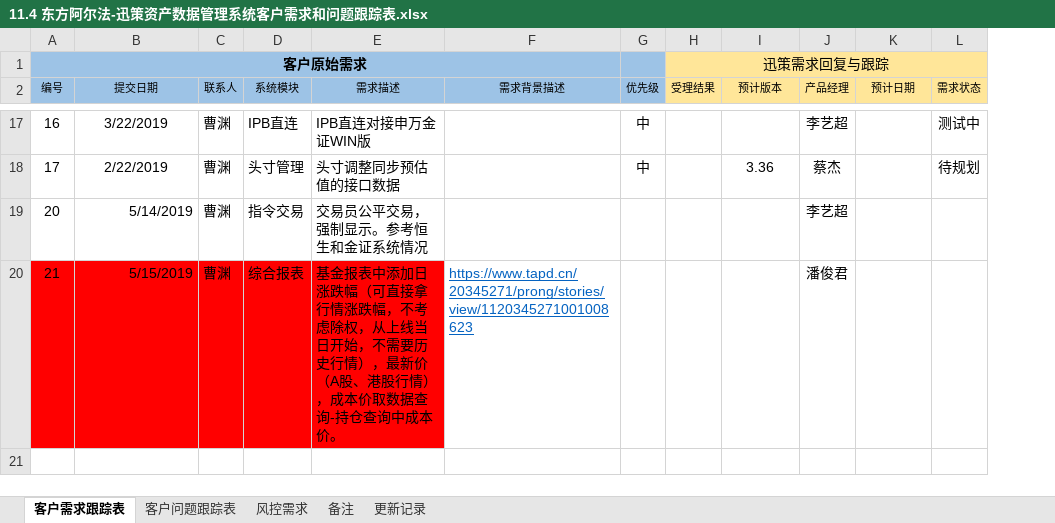
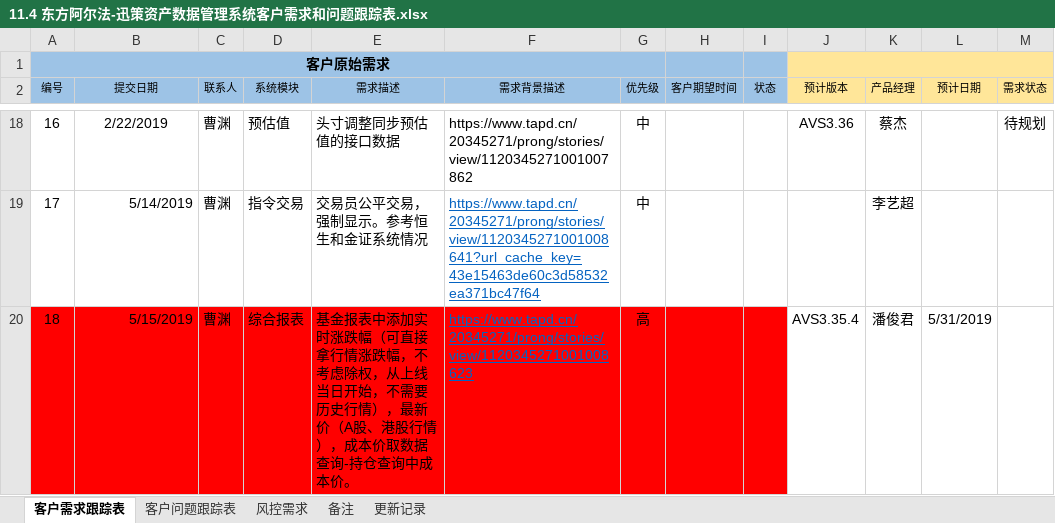
Before and after one commit to ipb-team/IPB-Notes, an Excel workbook: 11.4 东方阿尔法-迅策资产数据管理系统客户需求和问题跟踪表.xlsx, sheet 客户需求跟踪表, drawn as a sheet; only a part is shown, gaps mark what is left out; values as stored, in another font and other column widths than the file's, no borders; removed rows and columns are numbered as before the commit, all else as after; rows hold the shown columns only; the diff covers the shown part only; the diff names each change by its address in the sheet, - before the commit and + after, or states it on an @@ line.

Commit message:
更新5月21日表情况

```diff
--- a/11.4 东方阿尔法-迅策资产数据管理系统客户需求和问题跟踪表.xlsx (sheet 客户需求跟踪表)
+++ b/11.4 东方阿尔法-迅策资产数据管理系统客户需求和问题跟踪表.xlsx (sheet 客户需求跟踪表)
-column H (受理结果), row 1: 迅策需求回复与跟踪
+column H (客户期望时间), empty
+column I (状态), empty
-A1:F1 merged
+A1:G1 merged
+J1:O1 merged
-B18 (提交日期): 3/22/2019
+B18 (提交日期): 2/22/2019
-D18 (系统模块): IPB直连
+D18 (系统模块): 预估值
-E18 (需求描述): IPB直连对接申万金证WIN版
+E18 (需求描述): 头寸调整同步预估值的接口数据
-F18 (需求背景描述): (empty)
+F18 (需求背景描述): https://www.tapd.cn/20345271/prong/stories/view/1120345271001007862
-J18 (预计版本): (empty)
+J18 (预计版本): AVS3.36
-K18 (产品经理): 李艺超
+K18 (产品经理): 蔡杰
-M18 (需求状态): 测试中
+M18 (需求状态): 待规划
-B19 (提交日期): 2/22/2019
+B19 (提交日期): 5/14/2019
-B19 alignment: center
+B19 alignment: right
-D19 (系统模块): 头寸管理
+D19 (系统模块): 指令交易
-E19 (需求描述): 头寸调整同步预估值的接口数据
+E19 (需求描述): 交易员公平交易，强制显示。参考恒生和金证系统情况
-F19 (需求背景描述): (empty)
+F19 (需求背景描述): https://www.tapd.cn/20345271/prong/stories/view/1120345271001008641?url_cache_key=43e15463de60c3d58532ea371bc47f64
-J19 (预计版本): 3.36
+J19 (预计版本): (empty)
-K19 (产品经理): 蔡杰
+K19 (产品经理): 李艺超
-M19 (需求状态): 待规划
+M19 (需求状态): (empty)
-row 19: 20 | 5/14/2019 | 曹渊 | 指令交易 | 交易员公平交易，强制显示。参考恒生和金证系统情况 |  |  |  |  | 李艺超
-A20 (编号): 21
+A20 (编号): 18
-E20 (需求描述): …表中添加日涨跌幅（…
+E20 (需求描述): …表中添加实时涨跌幅（…
-F20:G20 fill: none
+F20:G20 fill: #FF0000
-G20 (优先级): (empty)
+G20 (优先级): 高
-J20 (预计版本): (empty)
+J20 (预计版本): AVS3.35.4
-L20 (预计日期): (empty)
+L20 (预计日期): 5/31/2019
```
Also changed, not shown: 1 added row, 25 edited cells and cell formats elsewhere in this sheet, sheet 客户问题跟踪表, sheet 更新记录.
